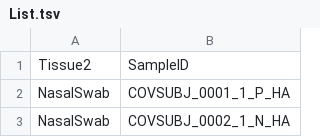
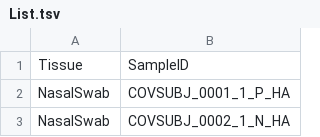
Before and after one commit to jahaltom/Batch-Effect, a TSV file: List.tsv, drawn as a sheet; only a part is shown.

Commit message:
Update List.tsv

```diff
--- a/List.tsv
+++ b/List.tsv
@@ -1,2 +1,2 @@
-Tissue2	SampleID
+Tissue	SampleID
 NasalSwab	COVSUBJ_0001_1_P_HA
```
